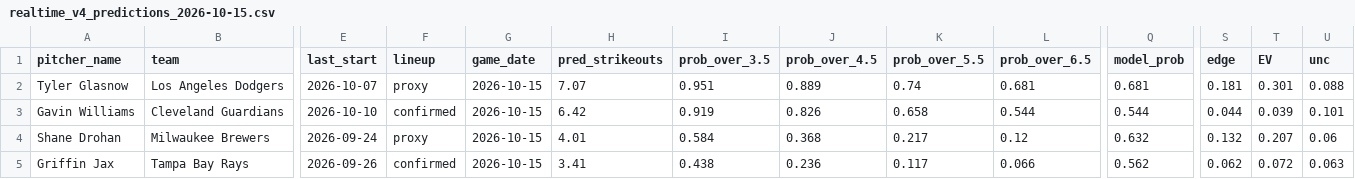
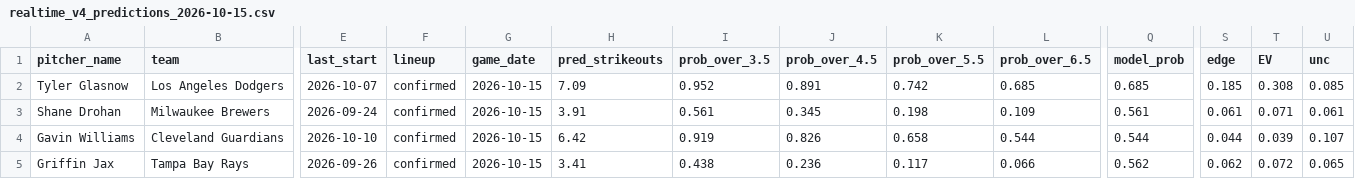
Before and after one commit to francisconoe/medidor-de-ponches-mlb, a CSV file: reports/predictions/realtime_v4_predictions_2026-10-15.csv, drawn as a sheet; only a part is shown, gaps mark what is left out; removed rows and columns are numbered as before the commit, all else as after; rows hold the shown columns only; the diff names each change by its address in the sheet, - before the commit and + after, or states it on an @@ line.

```diff
--- a/reports/predictions/realtime_v4_predictions_2026-10-15.csv
+++ b/reports/predictions/realtime_v4_predictions_2026-10-15.csv
-F2 (lineup): proxy
+F2 (lineup): confirmed
-H2 (pred_strikeouts): 7.07
+H2 (pred_strikeouts): 7.09
-I2 (prob_over_3.5): 0.951
+I2 (prob_over_3.5): 0.952
-J2 (prob_over_4.5): 0.889
+J2 (prob_over_4.5): 0.891
-K2 (prob_over_5.5): 0.74
+K2 (prob_over_5.5): 0.742
-L2 (prob_over_6.5): 0.681
+L2 (prob_over_6.5): 0.685
-Q2 (model_prob): 0.681
+Q2 (model_prob): 0.685
-S2 (edge): 0.181
+S2 (edge): 0.185
-T2 (EV): 0.301
+T2 (EV): 0.308
-U2 (unc): 0.088
+U2 (unc): 0.085
+row 3: Shane Drohan | Milwaukee Brewers | 2026-09-24 | confirmed | 2026-10-15 | 3.91 | 0.561 | 0.345 | 0.198 | 0.109 | 0.561 | 0.061 | 0.071 | 0.061
-U4 (unc): 0.101
+U4 (unc): 0.107
-row 4: Shane Drohan | Milwaukee Brewers | 2026-09-24 | proxy | 2026-10-15 | 4.01 | 0.584 | 0.368 | 0.217 | 0.12 | 0.632 | 0.132 | 0.207 | 0.06
-U5 (unc): 0.063
+U5 (unc): 0.065
```
Also changed, not shown: 2 other files.
